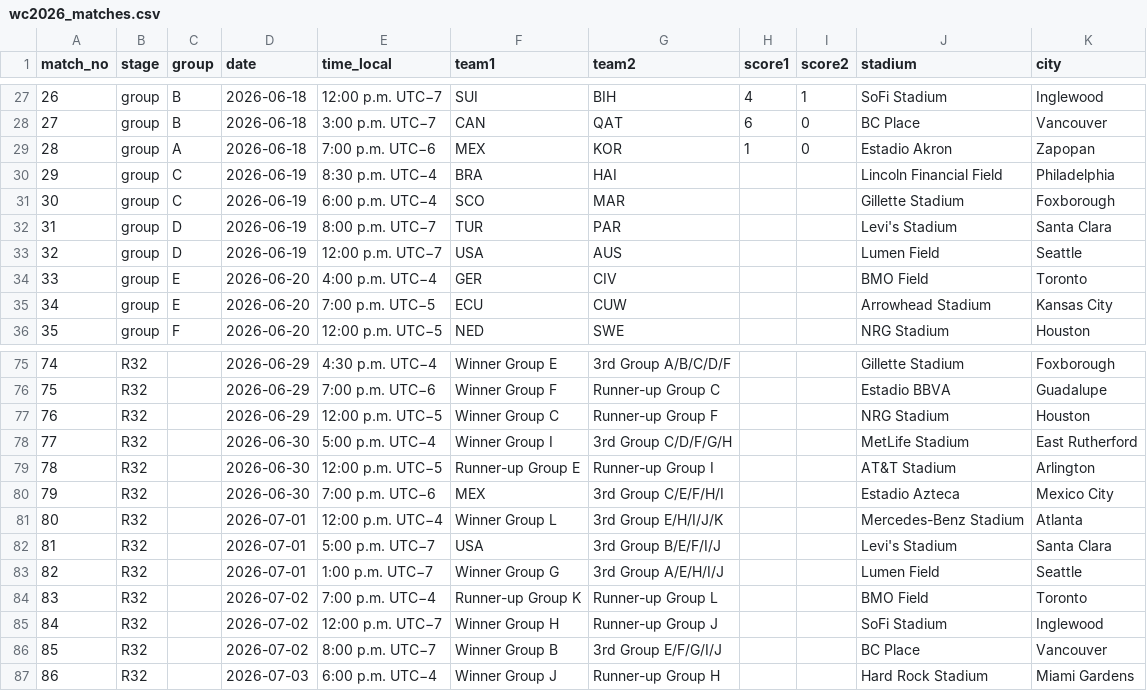
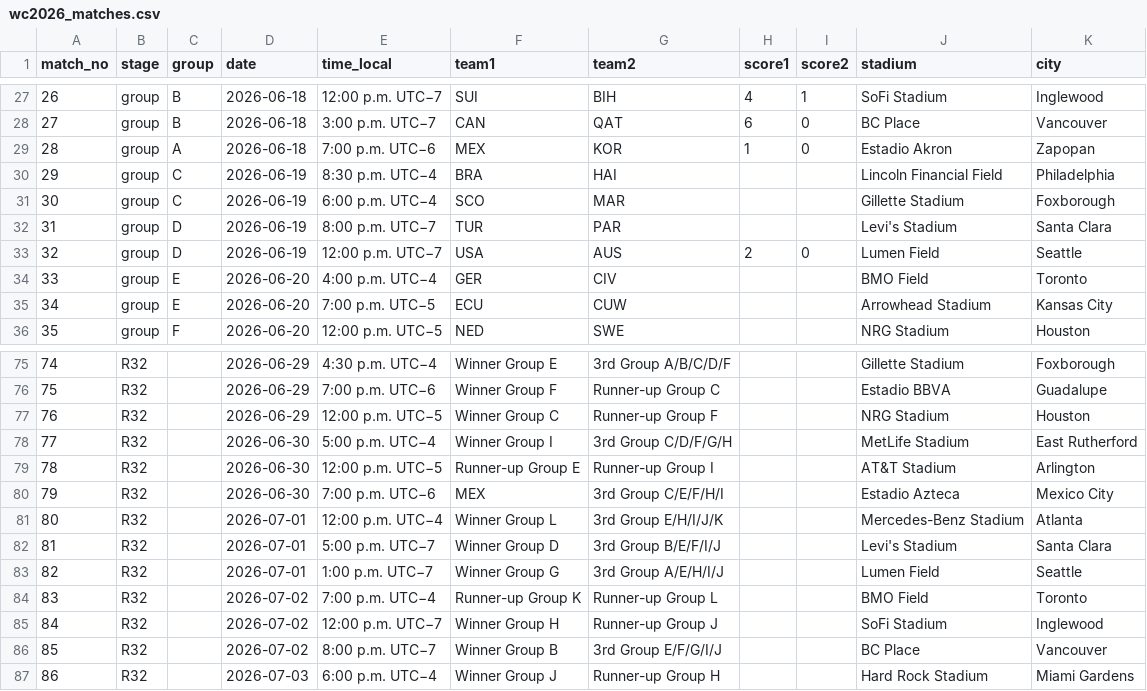
Before and after one commit to scalonico/mundial26, a CSV file: data/wc2026_matches.csv, drawn as a sheet; only a part is shown, gaps mark what is left out.

```diff
--- a/data/wc2026_matches.csv
+++ b/data/wc2026_matches.csv
@@ -32,3 +32,3 @@ match_no,stage,group,date,time_local,team1,team2,score1,score2,stadium,city
 31,group,D,2026-06-19,8:00 p.m. UTC−7,TUR,PAR,,,Levi's Stadium,Santa Clara
-32,group,D,2026-06-19,12:00 p.m. UTC−7,USA,AUS,,,Lumen Field,Seattle
+32,group,D,2026-06-19,12:00 p.m. UTC−7,USA,AUS,2,0,Lumen Field,Seattle
 33,group,E,2026-06-20,4:00 p.m. UTC−4,GER,CIV,,,BMO Field,Toronto
@@ -81,3 +81,3 @@ match_no,stage,group,date,time_local,team1,team2,score1,score2,stadium,city
 80,R32,,2026-07-01,12:00 p.m. UTC−4,Winner Group L,3rd Group E/H/I/J/K,,,Mercedes-Benz Stadium,Atlanta
-81,R32,,2026-07-01,5:00 p.m. UTC−7,USA,3rd Group B/E/F/I/J,,,Levi's Stadium,Santa Clara
+81,R32,,2026-07-01,5:00 p.m. UTC−7,Winner Group D,3rd Group B/E/F/I/J,,,Levi's Stadium,Santa Clara
 82,R32,,2026-07-01,1:00 p.m. UTC−7,Winner Group G,3rd Group A/E/H/I/J,,,Lumen Field,Seattle
```
